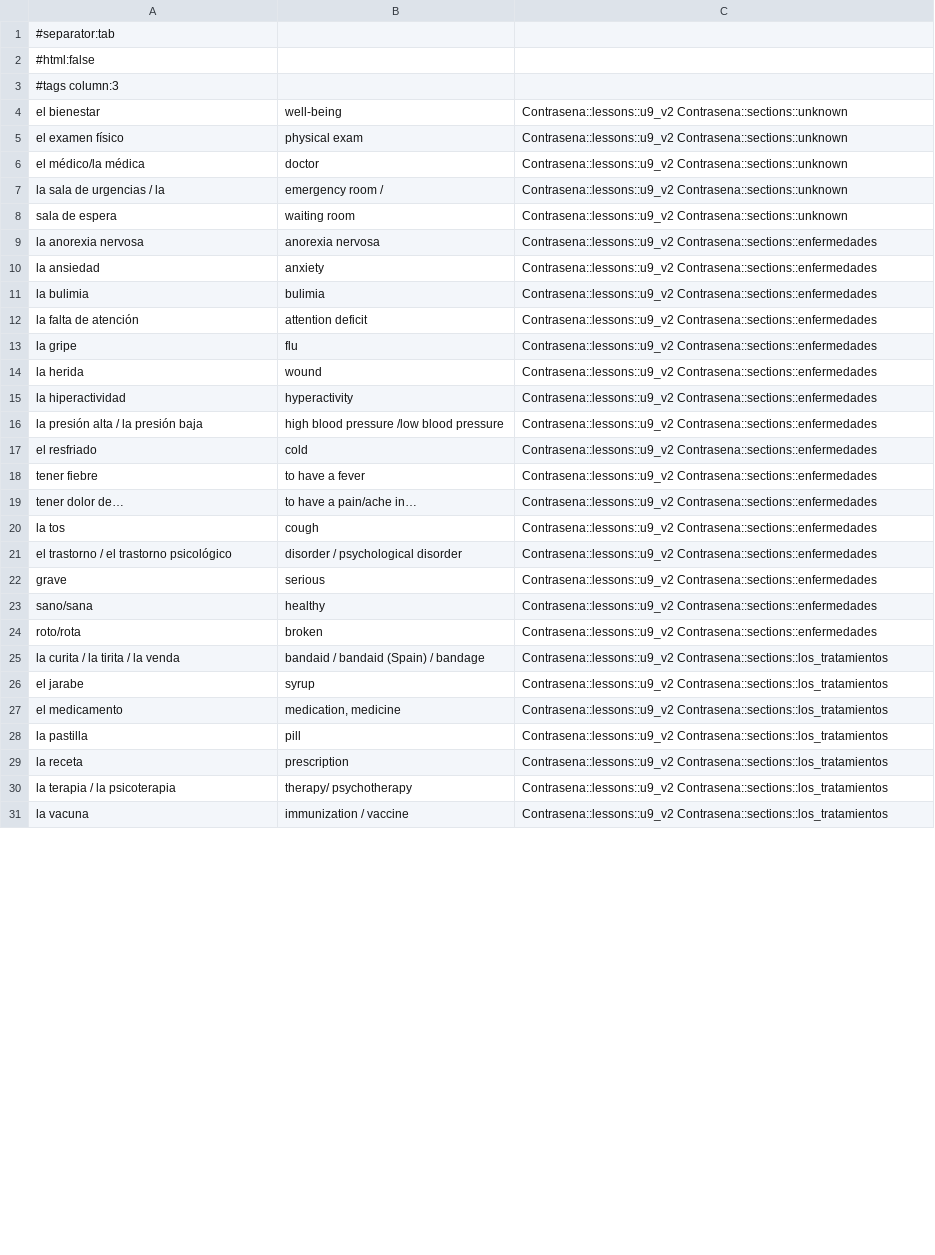
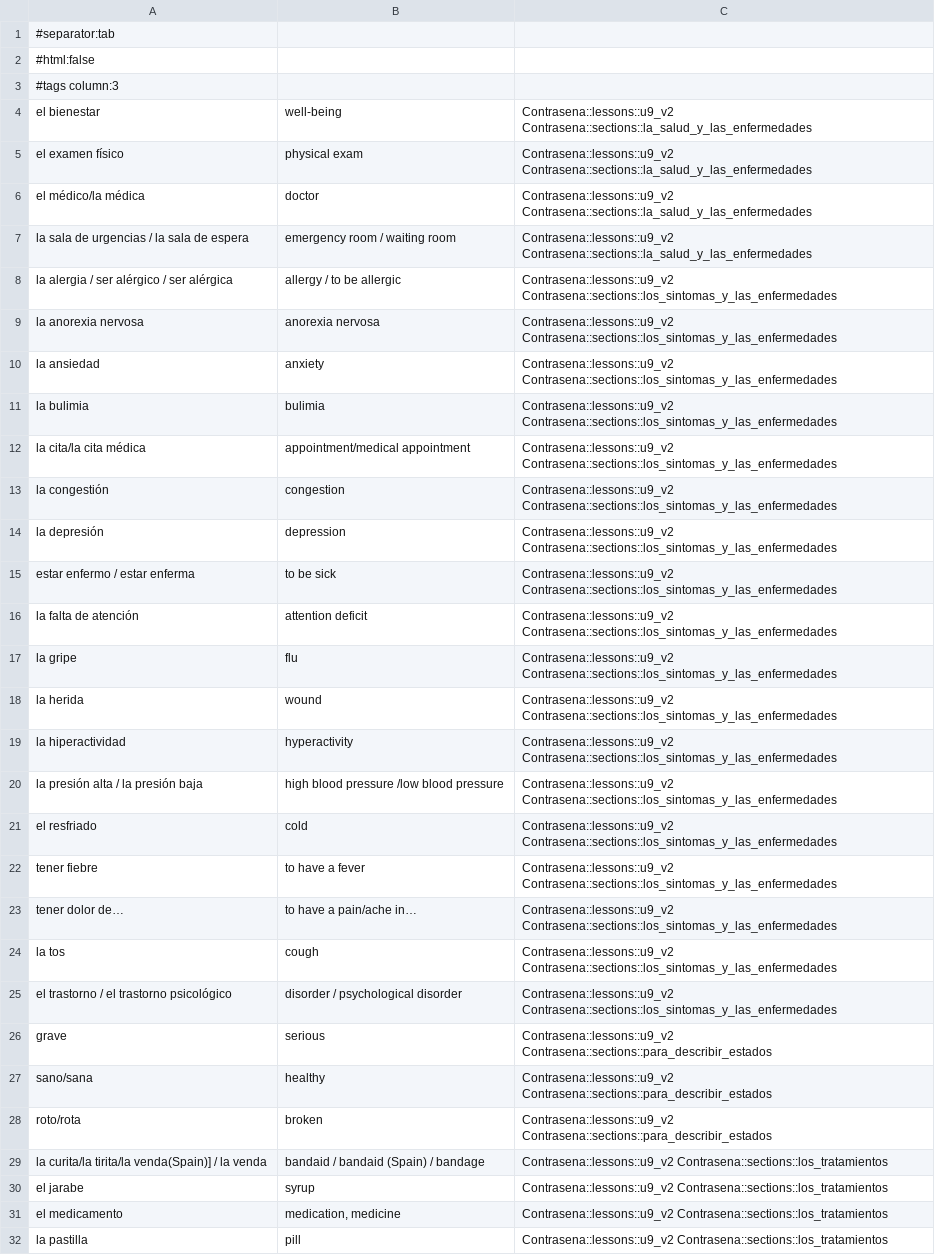
Before and after one commit to Jwomack-Marq/contrasena-anki, a TSV file: output_pdfs/u9_v2.tsv, drawn as a sheet; only a part is shown; the shorter side is filled out with more unchanged rows; the diff covers the shown part only.

```diff
--- a/output_pdfs/u9_v2.tsv
+++ b/output_pdfs/u9_v2.tsv
@@ -3,24 +3,28 @@
 #tags column:3
-el bienestar	well-being	Contrasena::lessons::u9_v2 Contrasena::sections::unknown	
-el examen físico	physical exam	Contrasena::lessons::u9_v2 Contrasena::sections::unknown	
-el médico/la médica	doctor	Contrasena::lessons::u9_v2 Contrasena::sections::unknown	
-la sala de urgencias / la	emergency room /	Contrasena::lessons::u9_v2 Contrasena::sections::unknown	
-sala de espera	waiting room	Contrasena::lessons::u9_v2 Contrasena::sections::unknown	
-la anorexia nervosa	anorexia nervosa	Contrasena::lessons::u9_v2 Contrasena::sections::enfermedades	
-la ansiedad	anxiety	Contrasena::lessons::u9_v2 Contrasena::sections::enfermedades	
-la bulimia	bulimia	Contrasena::lessons::u9_v2 Contrasena::sections::enfermedades	
-la falta de atención	attention deficit	Contrasena::lessons::u9_v2 Contrasena::sections::enfermedades	
-la gripe	flu	Contrasena::lessons::u9_v2 Contrasena::sections::enfermedades	
-la herida	wound	Contrasena::lessons::u9_v2 Contrasena::sections::enfermedades	
-la hiperactividad	hyperactivity	Contrasena::lessons::u9_v2 Contrasena::sections::enfermedades	
-la presión alta / la presión baja	high blood pressure /low blood pressure	Contrasena::lessons::u9_v2 Contrasena::sections::enfermedades	
-el resfriado	cold	Contrasena::lessons::u9_v2 Contrasena::sections::enfermedades	
-tener fiebre	to have a fever	Contrasena::lessons::u9_v2 Contrasena::sections::enfermedades	
-tener dolor de…	to have a pain/ache in…	Contrasena::lessons::u9_v2 Contrasena::sections::enfermedades	
-la tos	cough	Contrasena::lessons::u9_v2 Contrasena::sections::enfermedades	
-el trastorno / el trastorno psicológico	disorder / psychological disorder	Contrasena::lessons::u9_v2 Contrasena::sections::enfermedades	
-grave	serious	Contrasena::lessons::u9_v2 Contrasena::sections::enfermedades	
-sano/sana	healthy	Contrasena::lessons::u9_v2 Contrasena::sections::enfermedades	
-roto/rota	broken	Contrasena::lessons::u9_v2 Contrasena::sections::enfermedades	
-la curita / la tirita / la venda	bandaid / bandaid (Spain) / bandage	Contrasena::lessons::u9_v2 Contrasena::sections::los_tratamientos	
+el bienestar	well-being	Contrasena::lessons::u9_v2 Contrasena::sections::la_salud_y_las_enfermedades	
+el examen físico	physical exam	Contrasena::lessons::u9_v2 Contrasena::sections::la_salud_y_las_enfermedades	
+el médico/la médica	doctor	Contrasena::lessons::u9_v2 Contrasena::sections::la_salud_y_las_enfermedades	
+la sala de urgencias / la sala de espera	emergency room / waiting room	Contrasena::lessons::u9_v2 Contrasena::sections::la_salud_y_las_enfermedades	
+la alergia / ser alérgico / ser alérgica	allergy / to be allergic	Contrasena::lessons::u9_v2 Contrasena::sections::los_sintomas_y_las_enfermedades	
+la anorexia nervosa	anorexia nervosa	Contrasena::lessons::u9_v2 Contrasena::sections::los_sintomas_y_las_enfermedades	
+la ansiedad	anxiety	Contrasena::lessons::u9_v2 Contrasena::sections::los_sintomas_y_las_enfermedades	
+la bulimia	bulimia	Contrasena::lessons::u9_v2 Contrasena::sections::los_sintomas_y_las_enfermedades	
+la cita/la cita médica	appointment/medical appointment	Contrasena::lessons::u9_v2 Contrasena::sections::los_sintomas_y_las_enfermedades	
+la congestión	congestion	Contrasena::lessons::u9_v2 Contrasena::sections::los_sintomas_y_las_enfermedades	
+la depresión	depression	Contrasena::lessons::u9_v2 Contrasena::sections::los_sintomas_y_las_enfermedades	
+estar enfermo / estar enferma	to be sick	Contrasena::lessons::u9_v2 Contrasena::sections::los_sintomas_y_las_enfermedades	
+la falta de atención	attention deficit	Contrasena::lessons::u9_v2 Contrasena::sections::los_sintomas_y_las_enfermedades	
+la gripe	flu	Contrasena::lessons::u9_v2 Contrasena::sections::los_sintomas_y_las_enfermedades	
+la herida	wound	Contrasena::lessons::u9_v2 Contrasena::sections::los_sintomas_y_las_enfermedades	
+la hiperactividad	hyperactivity	Contrasena::lessons::u9_v2 Contrasena::sections::los_sintomas_y_las_enfermedades	
+la presión alta / la presión baja	high blood pressure /low blood pressure	Contrasena::lessons::u9_v2 Contrasena::sections::los_sintomas_y_las_enfermedades	
+el resfriado	cold	Contrasena::lessons::u9_v2 Contrasena::sections::los_sintomas_y_las_enfermedades	
+tener fiebre	to have a fever	Contrasena::lessons::u9_v2 Contrasena::sections::los_sintomas_y_las_enfermedades	
+tener dolor de…	to have a pain/ache in…	Contrasena::lessons::u9_v2 Contrasena::sections::los_sintomas_y_las_enfermedades	
+la tos	cough	Contrasena::lessons::u9_v2 Contrasena::sections::los_sintomas_y_las_enfermedades	
+el trastorno / el trastorno psicológico	disorder / psychological disorder	Contrasena::lessons::u9_v2 Contrasena::sections::los_sintomas_y_las_enfermedades	
+grave	serious	Contrasena::lessons::u9_v2 Contrasena::sections::para_describir_estados	
+sano/sana	healthy	Contrasena::lessons::u9_v2 Contrasena::sections::para_describir_estados	
+roto/rota	broken	Contrasena::lessons::u9_v2 Contrasena::sections::para_describir_estados	
+la curita/la tirita/la venda(Spain)] / la venda	bandaid / bandaid (Spain) / bandage	Contrasena::lessons::u9_v2 Contrasena::sections::los_tratamientos	
 el jarabe	syrup	Contrasena::lessons::u9_v2 Contrasena::sections::los_tratamientos	
```
Also changed, not shown: 1 added row, 1 removed row and 15 edited cells elsewhere in this file, output_pdfs/contrasena_vocab_pdfs.tsv, output_pdfs/u10_v1.tsv, 20 other files.
